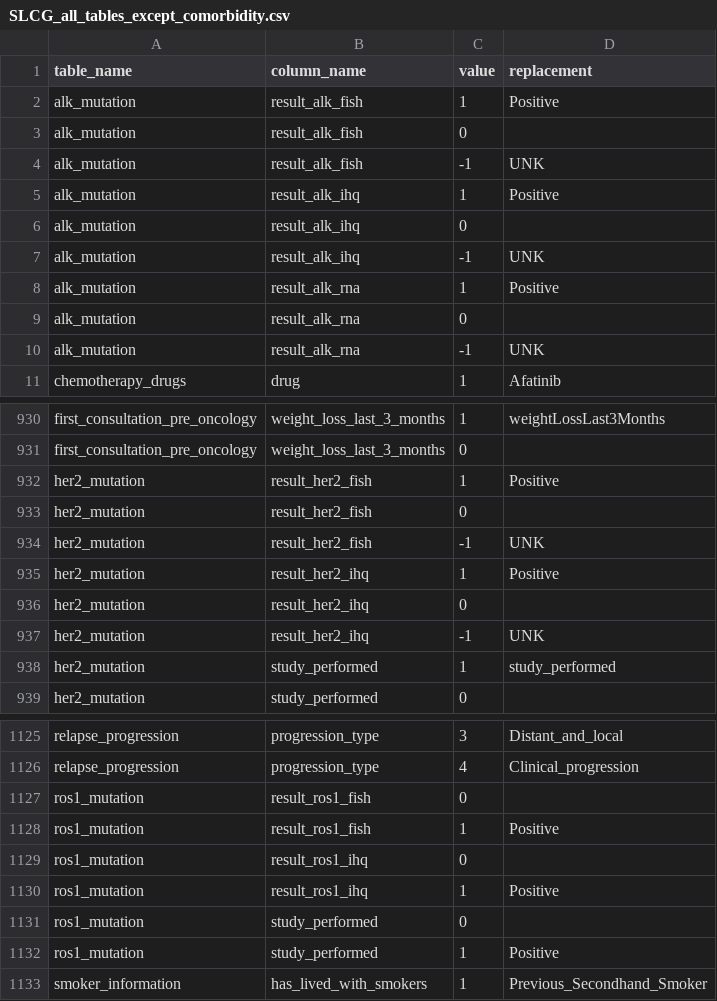
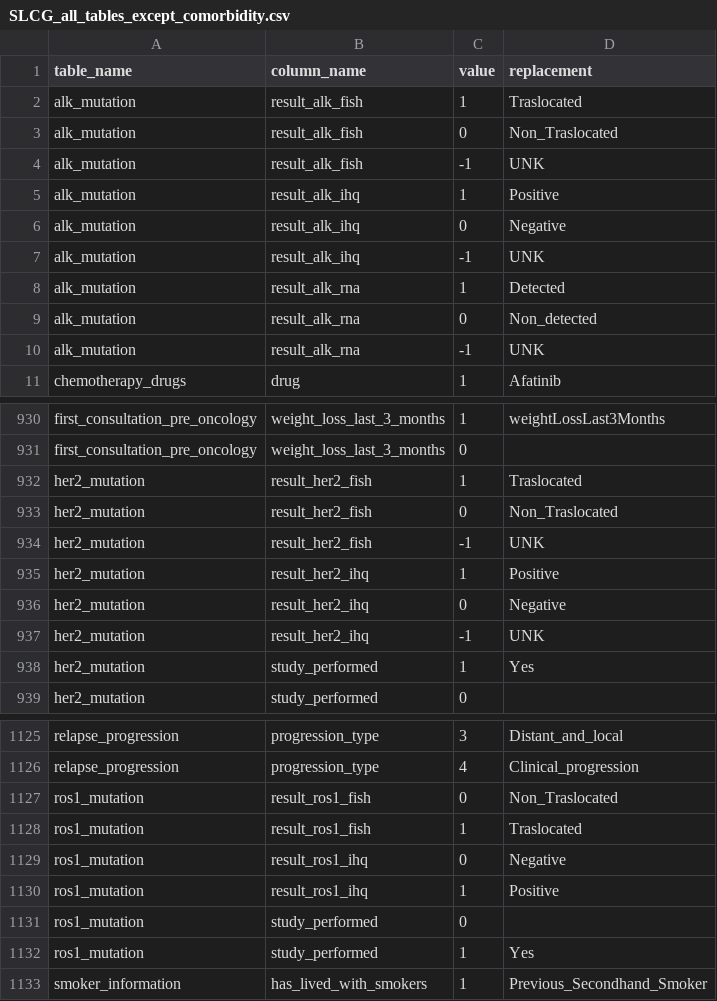
Before and after one commit to SDM-TIB/Dragoman, a CSV file: Sources/CLARIFY-Project/SLCG_all_tables_except_comorbidity.csv, drawn as a sheet; only a part is shown, gaps mark what is left out; the diff covers the shown part only.

```diff
--- a/Sources/CLARIFY-Project/SLCG_all_tables_except_comorbidity.csv
+++ b/Sources/CLARIFY-Project/SLCG_all_tables_except_comorbidity.csv
@@ -1,10 +1,10 @@
 "table_name","column_name","value","replacement"
-"alk_mutation","result_alk_fish","1","Positive"
-"alk_mutation","result_alk_fish","0",
+"alk_mutation","result_alk_fish","1","Traslocated"
+"alk_mutation","result_alk_fish","0","Non_Traslocated"
 "alk_mutation","result_alk_fish","-1","UNK"
 "alk_mutation","result_alk_ihq","1","Positive"
-"alk_mutation","result_alk_ihq","0",
+"alk_mutation","result_alk_ihq","0","Negative"
 "alk_mutation","result_alk_ihq","-1","UNK"
-"alk_mutation","result_alk_rna","1","Positive"
-"alk_mutation","result_alk_rna","0",
+"alk_mutation","result_alk_rna","1","Detected"
+"alk_mutation","result_alk_rna","0","Non_detected"
 "alk_mutation","result_alk_rna","-1","UNK"
@@ -931,9 +931,9 @@
 "first_consultation_pre_oncology","weight_loss_last_3_months","0",
-"her2_mutation","result_her2_fish","1","Positive"
-"her2_mutation","result_her2_fish","0",
+"her2_mutation","result_her2_fish","1","Traslocated"
+"her2_mutation","result_her2_fish","0","Non_Traslocated"
 "her2_mutation","result_her2_fish","-1","UNK"
 "her2_mutation","result_her2_ihq","1","Positive"
-"her2_mutation","result_her2_ihq","0",
+"her2_mutation","result_her2_ihq","0","Negative"
 "her2_mutation","result_her2_ihq","-1","UNK"
-"her2_mutation","study_performed","1","study_performed"
+"her2_mutation","study_performed","1","Yes"
 "her2_mutation","study_performed","0",
@@ -1126,8 +1126,8 @@
 "relapse_progression","progression_type","4","Clinical_progression"
-"ros1_mutation","result_ros1_fish","0",
-"ros1_mutation","result_ros1_fish","1","Positive"
-"ros1_mutation","result_ros1_ihq","0",
+"ros1_mutation","result_ros1_fish","0","Non_Traslocated"
+"ros1_mutation","result_ros1_fish","1","Traslocated"
+"ros1_mutation","result_ros1_ihq","0","Negative"
 "ros1_mutation","result_ros1_ihq","1","Positive"
 "ros1_mutation","study_performed","0",
-"ros1_mutation","study_performed","1","Positive"
+"ros1_mutation","study_performed","1","Yes"
 "smoker_information","has_lived_with_smokers","1","Previous_Secondhand_Smoker"
```
Also changed, not shown: 12 edited cells elsewhere in this file.
